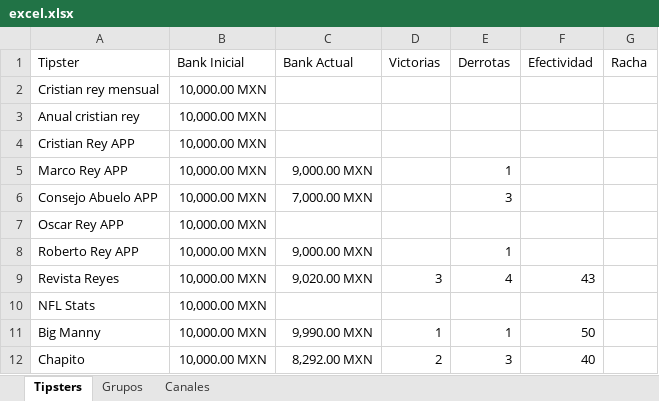
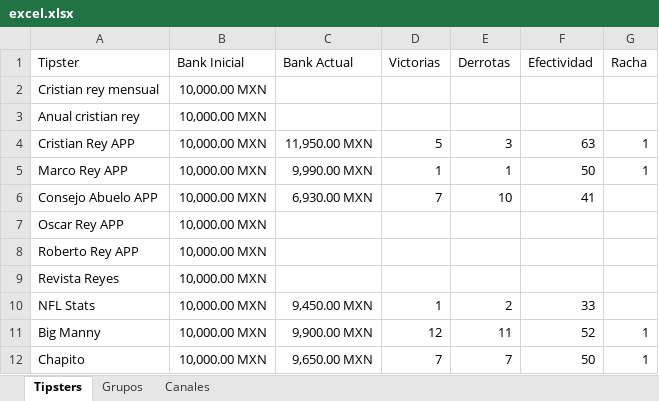
Before and after one commit to Askeladd369/EnviarTipsters, an Excel workbook: excel.xlsx, sheet Tipsters, drawn as a sheet; only a part is shown; values as stored, in another font and other column widths than the file's, no borders; table styles not drawn; the diff covers the shown part only; the diff names each change by its address in the sheet, - before the commit and + after, or states it on an @@ line.

Commit message:
Add files via upload

```diff
--- a/excel.xlsx (sheet Tipsters)
+++ b/excel.xlsx (sheet Tipsters)
-C4 (Bank Actual): (empty)
+C4 (Bank Actual): 11,950.00 MXN
-D4 (Victorias): (empty)
+D4 (Victorias): 5
-E4 (Derrotas): (empty)
+E4 (Derrotas): 3
-F4 (Efectividad): (empty)
+F4 (Efectividad): 63
-G4:G5 (Racha): (empty)
+G4:G5 (Racha): 1
-C5 (Bank Actual): 9,000.00 MXN
+C5 (Bank Actual): 9,990.00 MXN
-D5 (Victorias): (empty)
+D5 (Victorias): 1
-F5 (Efectividad): (empty)
+F5 (Efectividad): 50
-C6 (Bank Actual): 7,000.00 MXN
+C6 (Bank Actual): 6,930.00 MXN
-D6 (Victorias): (empty)
+D6 (Victorias): 7
-E6 (Derrotas): 3
+E6 (Derrotas): 10
-F6 (Efectividad): (empty)
+F6 (Efectividad): 41
-C8 (Bank Actual): 9,000.00 MXN
+C8 (Bank Actual): (empty)
-E8 (Derrotas): 1
+E8 (Derrotas): (empty)
-C9 (Bank Actual): 9,020.00 MXN
+C9 (Bank Actual): (empty)
-D9 (Victorias): 3
+D9 (Victorias): (empty)
-E9 (Derrotas): 4
+E9 (Derrotas): (empty)
-F9 (Efectividad): 43
+F9 (Efectividad): (empty)
-C10 (Bank Actual): (empty)
+C10 (Bank Actual): 9,450.00 MXN
-D10 (Victorias): (empty)
+D10 (Victorias): 1
-E10 (Derrotas): (empty)
+E10 (Derrotas): 2
-F10 (Efectividad): (empty)
+F10 (Efectividad): 33
-C11 (Bank Actual): 9,990.00 MXN
+C11 (Bank Actual): 9,900.00 MXN
-D11 (Victorias): 1
+D11 (Victorias): 12
-E11 (Derrotas): 1
+E11 (Derrotas): 11
-F11 (Efectividad): 50
+F11 (Efectividad): 52
-G11:G12 (Racha): (empty)
+G11:G12 (Racha): 1
-C12 (Bank Actual): 8,292.00 MXN
+C12 (Bank Actual): 9,650.00 MXN
-D12 (Victorias): 2
+D12 (Victorias): 7
-E12 (Derrotas): 3
+E12 (Derrotas): 7
-F12 (Efectividad): 40
+F12 (Efectividad): 50
```
Also changed, not shown: 5 added rows, 1 removed row and 380 edited cells elsewhere in this sheet, sheet Grupos, sheet Canales.
